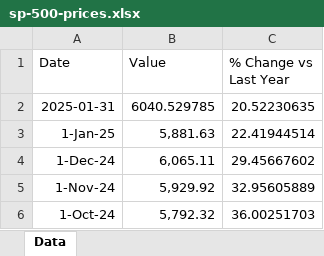
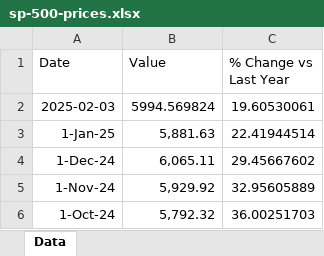
Before and after one commit to mcleancapital/realcpi, an Excel workbook: data/sp-500-prices.xlsx, sheet Data, drawn as a sheet; only a part is shown; values as stored, in another font and other column widths than the file's, no borders; removed rows and columns are numbered as before the commit, all else as after; the diff names each change by its address in the sheet, - before the commit and + after, or states it on an @@ line.

```diff
--- a/data/sp-500-prices.xlsx (sheet Data)
+++ b/data/sp-500-prices.xlsx (sheet Data)
-row 2: 2025-01-31 | 6040.529785 | 20.52230635
+row 2: 2025-02-03 | 5994.569824 | 19.60530061
```
